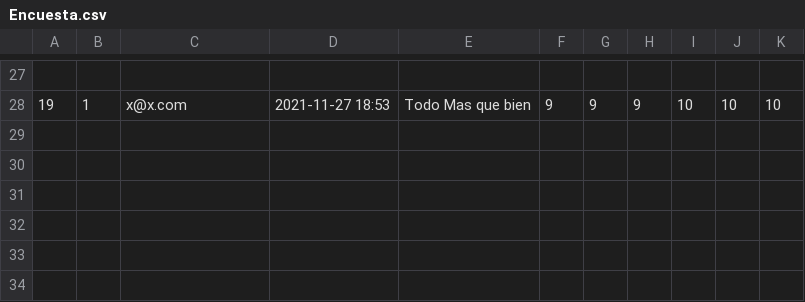
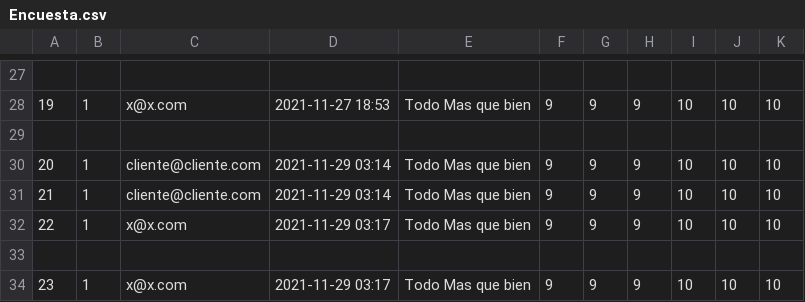
Before and after one commit to LeanCabeza/ComandaFull-Local, a CSV file: app/Encuesta.csv, drawn as a sheet; only a part is shown, gaps mark what is left out.

```diff
--- a/app/Encuesta.csv
+++ b/app/Encuesta.csv
@@ -28 +28,7 @@
 19,1,x@x.com,2021-11-27 18:53,Todo Mas que bien,9,9,9,10,10,10
+
+20,1,cliente@cliente.com,2021-11-29 03:14,Todo Mas que bien,9,9,9,10,10,10
+21,1,cliente@cliente.com,2021-11-29 03:14,Todo Mas que bien,9,9,9,10,10,10
+22,1,x@x.com,2021-11-29 03:17,Todo Mas que bien,9,9,9,10,10,10
+
+23,1,x@x.com,2021-11-29 03:17,Todo Mas que bien,9,9,9,10,10,10
```
Also changed, not shown: 9 other files.
